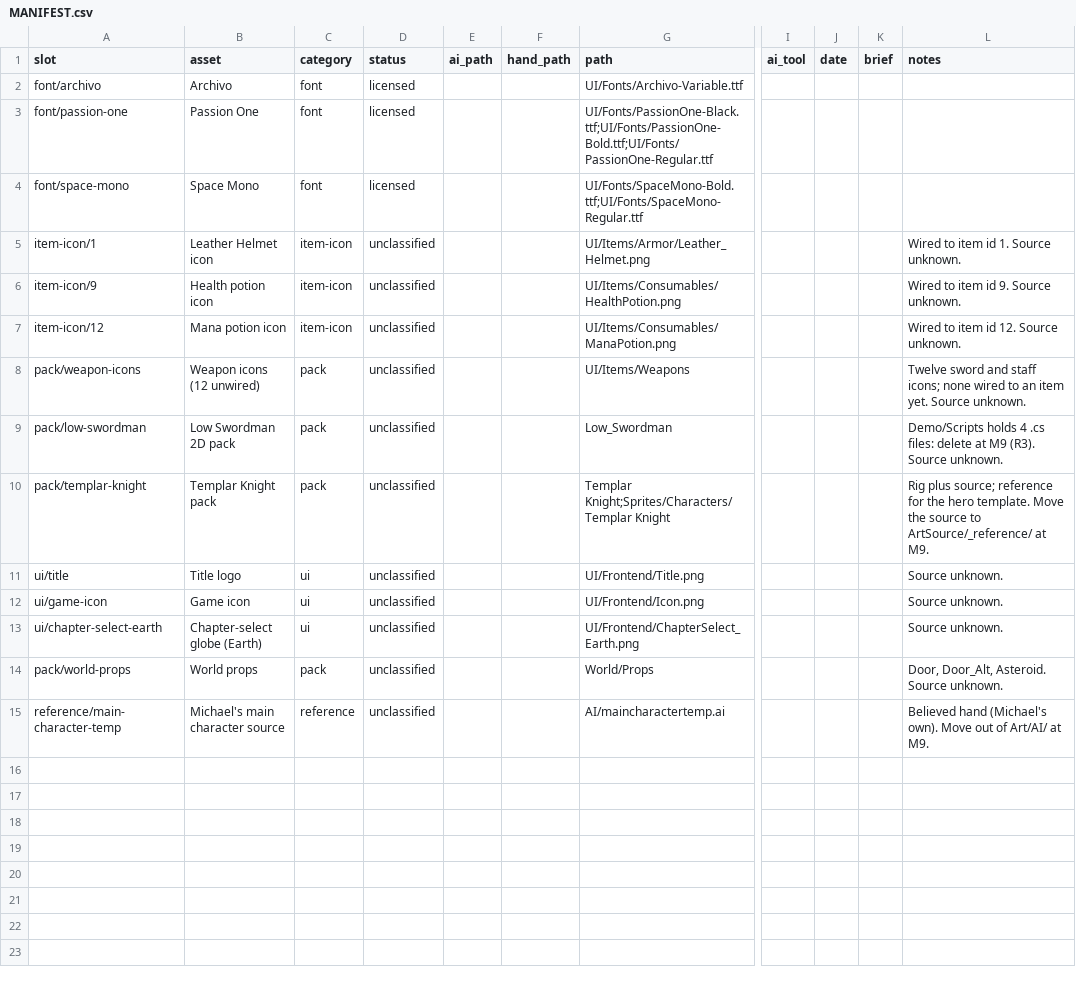
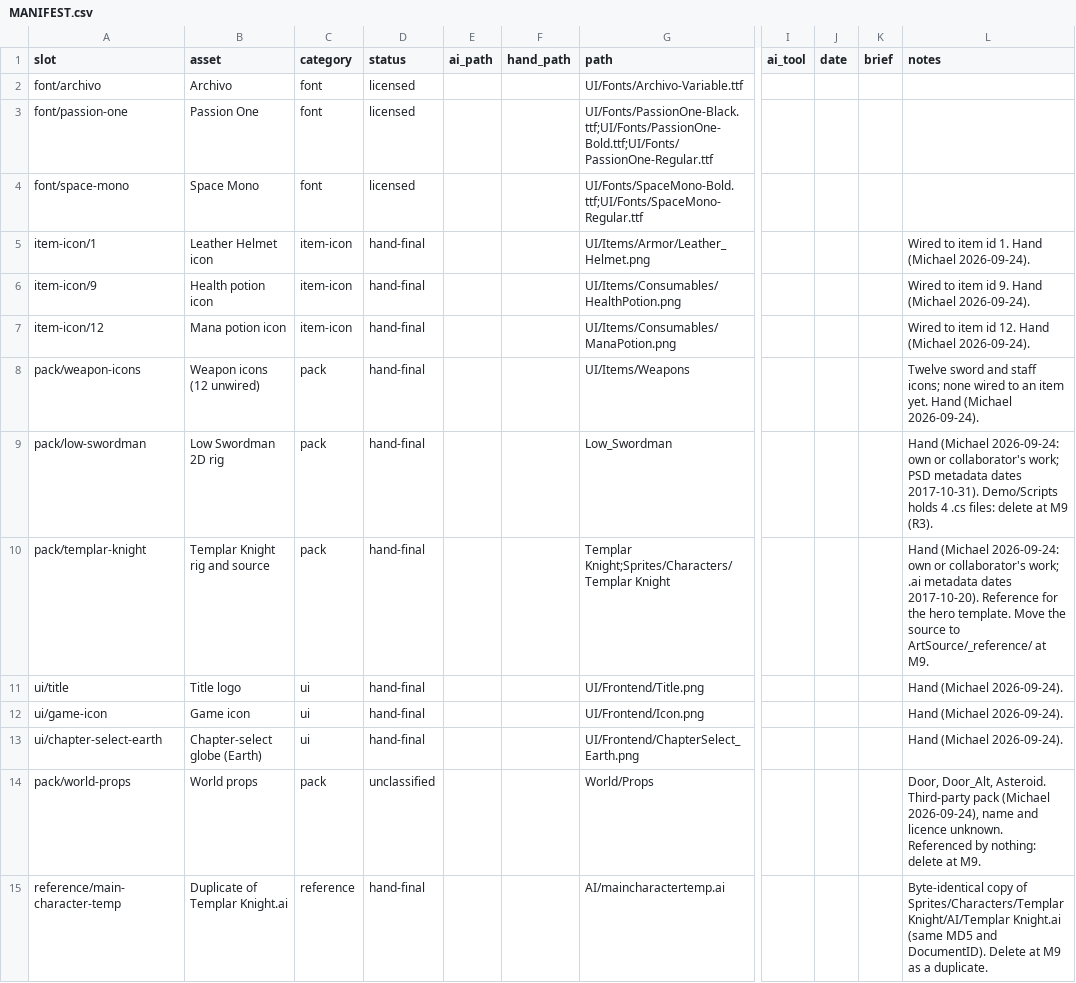
Before and after one commit to Marco-Puig/BattleBomb, a CSV file: docs/art/MANIFEST.csv, drawn as a sheet; only a part is shown, gaps mark what is left out; the diff names each change by its address in the sheet, - before the commit and + after, or states it on an @@ line.

```diff
--- a/docs/art/MANIFEST.csv
+++ b/docs/art/MANIFEST.csv
-D5:D13 (status): unclassified
+D5:D13 (status): hand-final
-L5 (notes): Wired to item id 1. Source unknown.
+L5 (notes): Wired to item id 1. Hand (Michael 2026-09-24).
-L6 (notes): Wired to item id 9. Source unknown.
+L6 (notes): Wired to item id 9. Hand (Michael 2026-09-24).
-L7 (notes): Wired to item id 12. Source unknown.
+L7 (notes): Wired to item id 12. Hand (Michael 2026-09-24).
-L8 (notes): …item yet. Source unknown.
+L8 (notes): …item yet. Hand (Michael 2026-09-24).
-B9 (asset): Low Swordman 2D pack
+B9 (asset): Low Swordman 2D rig
-L9 (notes): Demo/Scripts holds 4 .cs files: delete at M9 (R3). Source unknown.
+L9 (notes): Hand (Michael 2026-09-24: own or collaborator's work; PSD metadata dates 2017-10-31). Demo/Scripts holds 4 .cs files: delete at M9 (R3).
-B10 (asset): Templar Knight pack
+B10 (asset): Templar Knight rig and source
-L10 (notes): Rig plus source; reference for the…
+L10 (notes): Hand (Michael 2026-09-24: own or collaborator's work; .ai metadata dates 2017-10-20). Reference for the…
-L11:L13 (notes): Source unknown.
+L11:L13 (notes): Hand (Michael 2026-09-24).
-L14 (notes): …Door_Alt, Asteroid. Source unknown.
+L14 (notes): …Door_Alt, Asteroid. Third-party pack (Michael 2026-09-24), name and licence unknown. Referenced by nothing: delete at M9.
-B15 (asset): Michael's main character source
+B15 (asset): Duplicate of Templar Knight.ai
-D15 (status): unclassified
+D15 (status): hand-final
-L15 (notes): Believed hand (Michael's own). Move out of Art/AI/ at M9.
+L15 (notes): Byte-identical copy of Sprites/Characters/Templar Knight/AI/Templar Knight.ai (same MD5 and DocumentID). Delete at M9 as a duplicate.
```
Also changed, not shown: 2 other files.
